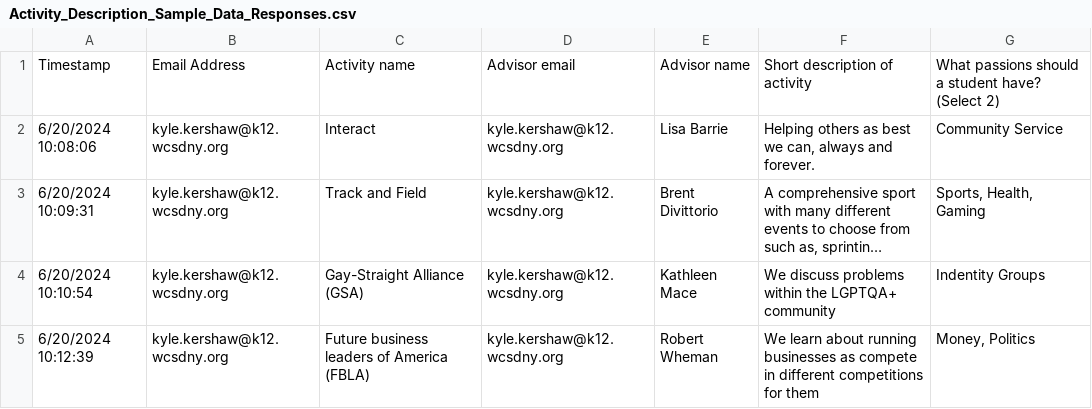
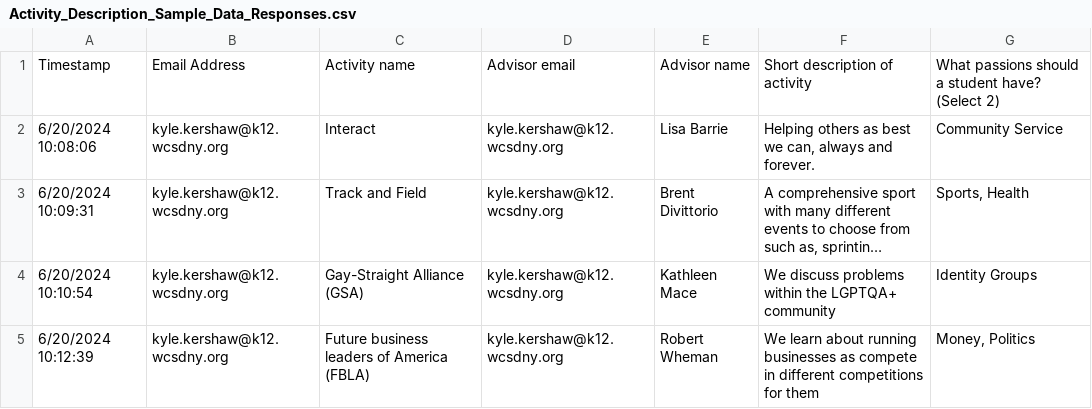
Before and after one commit to HiHeyHell0/ASActivityApp, a CSV file: Activity_Description_Sample_Data_Responses.csv, drawn as a sheet; long unchanged cells end in …; the diff names each change by its address in the sheet, - before the commit and + after, or states it on an @@ line.

Commit message:
Update Activity_Description_Sample_Data_Responses.csv

```diff
--- a/Activity_Description_Sample_Data_Responses.csv
+++ b/Activity_Description_Sample_Data_Responses.csv
-G3: Sports, Health, Gaming
+G3: Sports, Health
-G4: Indentity Groups
+G4: Identity Groups
```
